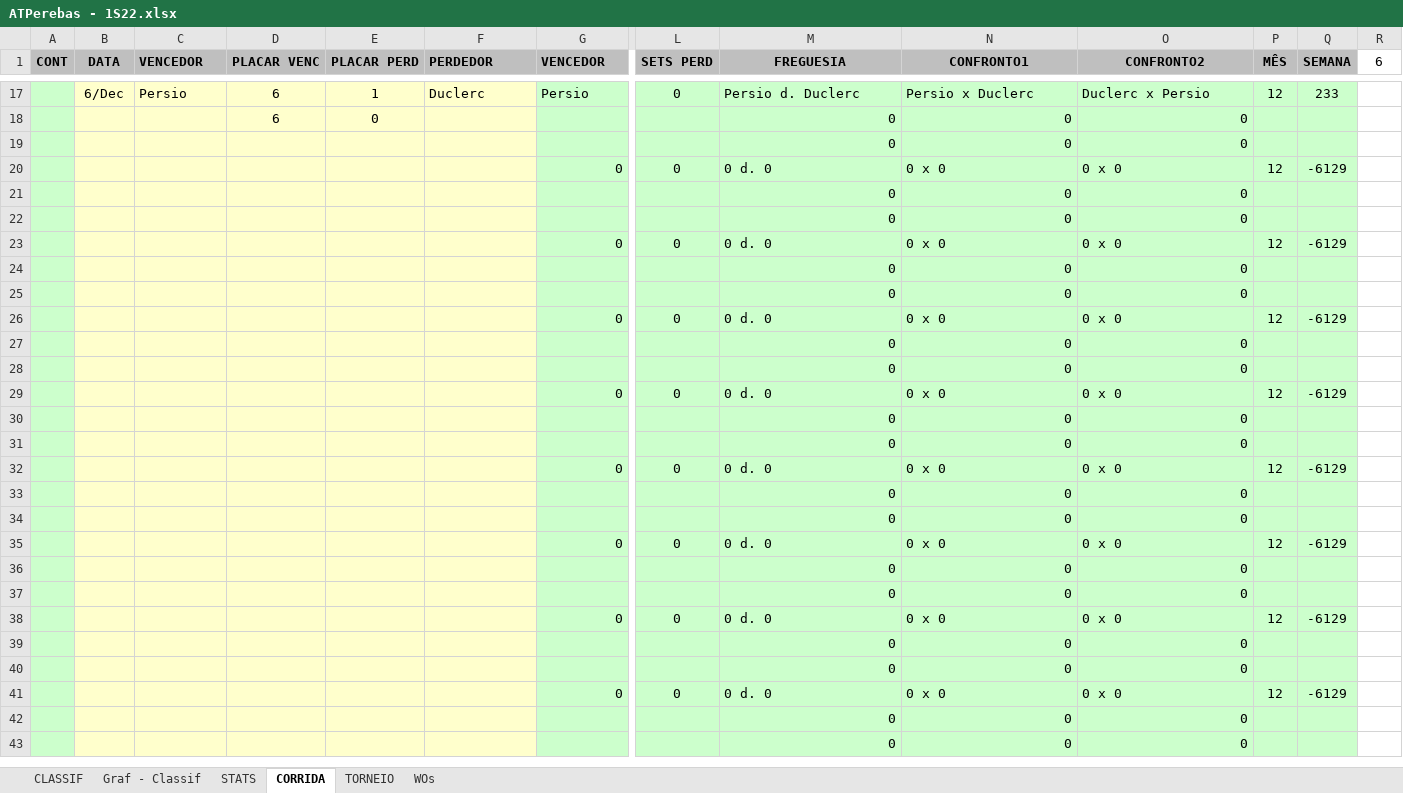
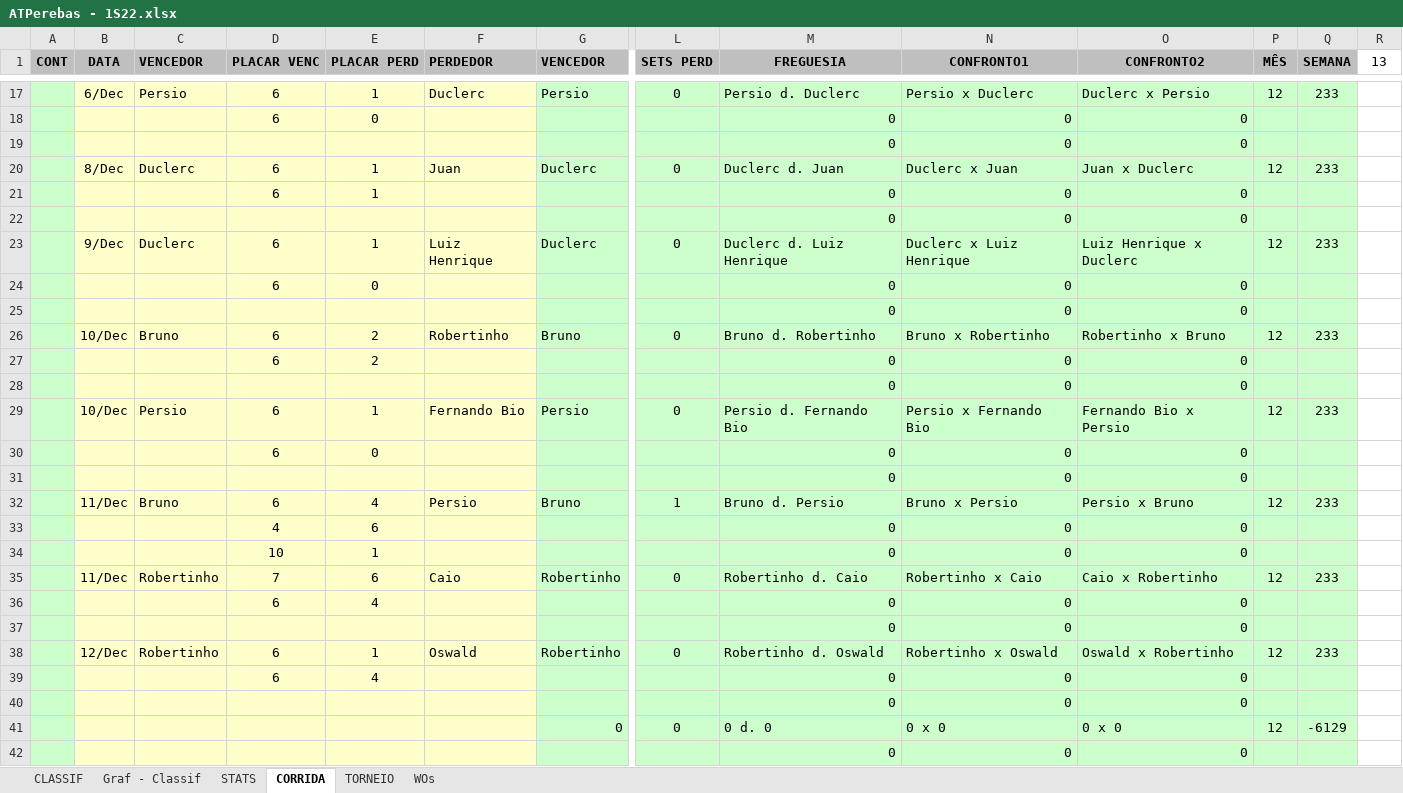
Before and after one commit to juanper/ATPerebas, an Excel workbook: 2022/semestre_1/ATPerebas - 1S22.xlsx, sheet CORRIDA, drawn as a sheet; only a part is shown, gaps mark what is left out; the shorter side is filled out with more unchanged rows; values as stored, in another font and other column widths than the file's, no borders; charts and pictures not drawn; removed rows and columns are numbered as before the commit, all else as after; rows hold the shown columns only; the diff names each change by its address in the sheet, - before the commit and + after, or states it on an @@ line.

```diff
--- a/2022/semestre_1/ATPerebas - 1S22.xlsx (sheet CORRIDA)
+++ b/2022/semestre_1/ATPerebas - 1S22.xlsx (sheet CORRIDA)
-R1: 6
+R1: 13
-row 20:  |  |  |  |  |  | 0 | 0 | 0 d. 0 | 0 x 0 | 0 x 0 | 12 | -6129
+row 20:  | 8/Dec | Duclerc | 6 | 1 | Juan | Duclerc | 0 | Duclerc d. Juan | Duclerc x Juan | Juan x Duclerc | 12 | 233
+row 21:  |  |  | 6 | 1 |  |  |  | 0 | 0 | 0
+row 23:  | 9/Dec | Duclerc | 6 | 1 | Luiz Henrique | Duclerc | 0 | Duclerc d. Luiz Henrique | Duclerc x Luiz Henrique | Luiz Henrique x Duclerc | 12 | 233
+row 24:  |  |  | 6 | 0 |  |  |  | 0 | 0 | 0
-row 23:  |  |  |  |  |  | 0 | 0 | 0 d. 0 | 0 x 0 | 0 x 0 | 12 | -6129
+row 26:  | 10/Dec | Bruno | 6 | 2 | Robertinho | Bruno | 0 | Bruno d. Robertinho | Bruno x Robertinho | Robertinho x Bruno | 12 | 233
+row 27:  |  |  | 6 | 2 |  |  |  | 0 | 0 | 0
+row 29:  | 10/Dec | Persio | 6 | 1 | Fernando Bio | Persio | 0 | Persio d. Fernando Bio | Persio x Fernando Bio | Fernando Bio x Persio | 12 | 233
+row 30:  |  |  | 6 | 0 |  |  |  | 0 | 0 | 0
-row 26:  |  |  |  |  |  | 0 | 0 | 0 d. 0 | 0 x 0 | 0 x 0 | 12 | -6129
+row 32:  | 11/Dec | Bruno | 6 | 4 | Persio | Bruno | 1 | Bruno d. Persio | Bruno x Persio | Persio x Bruno | 12 | 233
+row 33:  |  |  | 4 | 6 |  |  |  | 0 | 0 | 0
+row 34:  |  |  | 10 | 1 |  |  |  | 0 | 0 | 0
+row 35:  | 11/Dec | Robertinho | 7 | 6 | Caio | Robertinho | 0 | Robertinho d. Caio | Robertinho x Caio | Caio x Robertinho | 12 | 233
+row 36:  |  |  | 6 | 4 |  |  |  | 0 | 0 | 0
-row 28:  |  |  |  |  |  |  |  | 0 | 0 | 0
-row 29:  |  |  |  |  |  | 0 | 0 | 0 d. 0 | 0 x 0 | 0 x 0 | 12 | -6129
-row 30:  |  |  |  |  |  |  |  | 0 | 0 | 0
-row 31:  |  |  |  |  |  |  |  | 0 | 0 | 0
-row 32:  |  |  |  |  |  | 0 | 0 | 0 d. 0 | 0 x 0 | 0 x 0 | 12 | -6129
-row 33:  |  |  |  |  |  |  |  | 0 | 0 | 0
-row 34:  |  |  |  |  |  |  |  | 0 | 0 | 0
-row 35:  |  |  |  |  |  | 0 | 0 | 0 d. 0 | 0 x 0 | 0 x 0 | 12 | -6129
-row 36:  |  |  |  |  |  |  |  | 0 | 0 | 0
-row 37:  |  |  |  |  |  |  |  | 0 | 0 | 0
-row 38:  |  |  |  |  |  | 0 | 0 | 0 d. 0 | 0 x 0 | 0 x 0 | 12 | -6129
+row 38:  | 12/Dec | Robertinho | 6 | 1 | Oswald | Robertinho | 0 | Robertinho d. Oswald | Robertinho x Oswald | Oswald x Robertinho | 12 | 233
-D39 (PLACAR VENC): (empty)
+D39 (PLACAR VENC): 6
-E39 (PLACAR PERD): (empty)
+E39 (PLACAR PERD): 4
```
Also changed, not shown: sheet CLASSIF, sheet STATS, sheet WOs, formulas that keep their value, hidden cells, charts or pictures, 7 other files.
